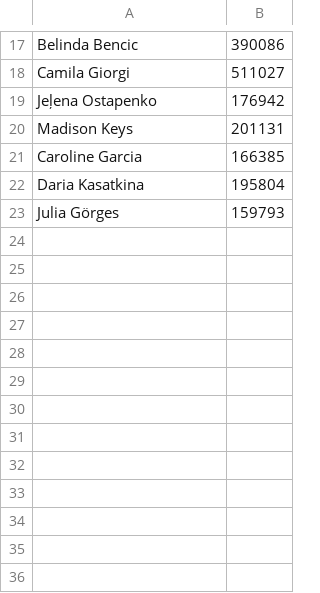
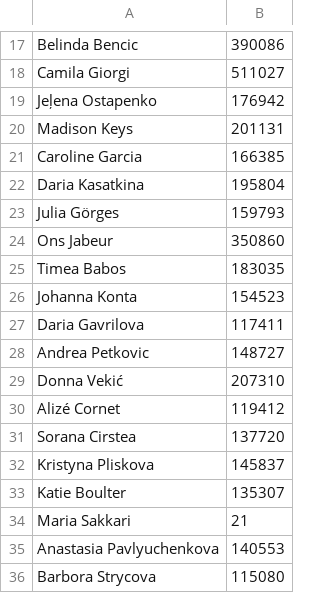
Before and after one commit to ahendler/TennisBets, a CSV file: previa/data/external/womenInstagram2021.csv, drawn as a sheet; only a part is shown, gaps mark what is left out; the diff names each change by its address in the sheet, - before the commit and + after, or states it on an @@ line.

Commit message:
More women HTMLs

```diff
--- a/previa/data/external/womenInstagram2021.csv
+++ b/previa/data/external/womenInstagram2021.csv
+row 24: Ons Jabeur | 350860
+row 25: Timea Babos | 183035
+row 26: Johanna Konta | 154523
+row 27: Daria Gavrilova | 117411
+row 28: Andrea Petkovic | 148727
+row 29: Donna Vekić | 207310
+row 30: Alizé Cornet | 119412
+row 31: Sorana Cirstea | 137720
+row 32: Kristyna Pliskova | 145837
+row 33: Katie Boulter | 135307
+row 34: Maria Sakkari | 21
+row 35: Anastasia Pavlyuchenkova | 140553
+row 36: Barbora Strycova | 115080
```
Also changed, not shown: 13 other files.
